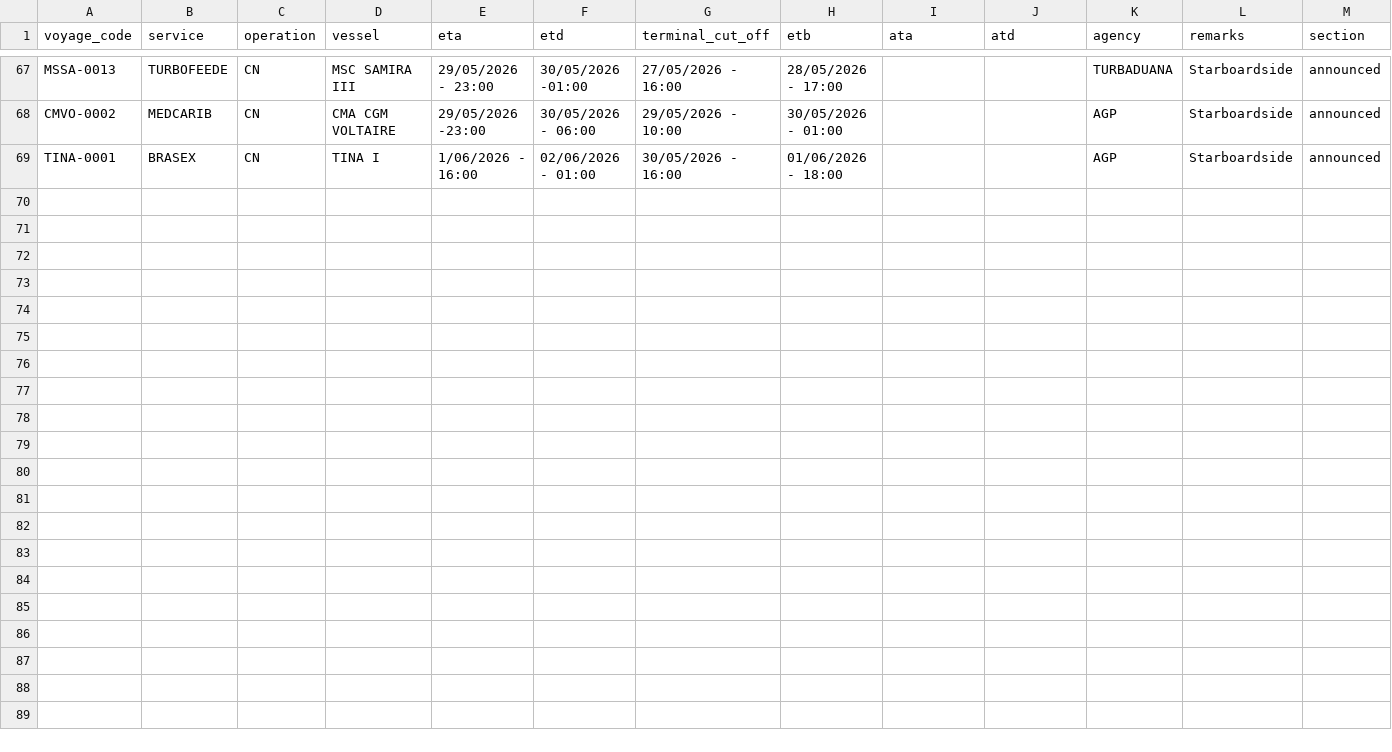
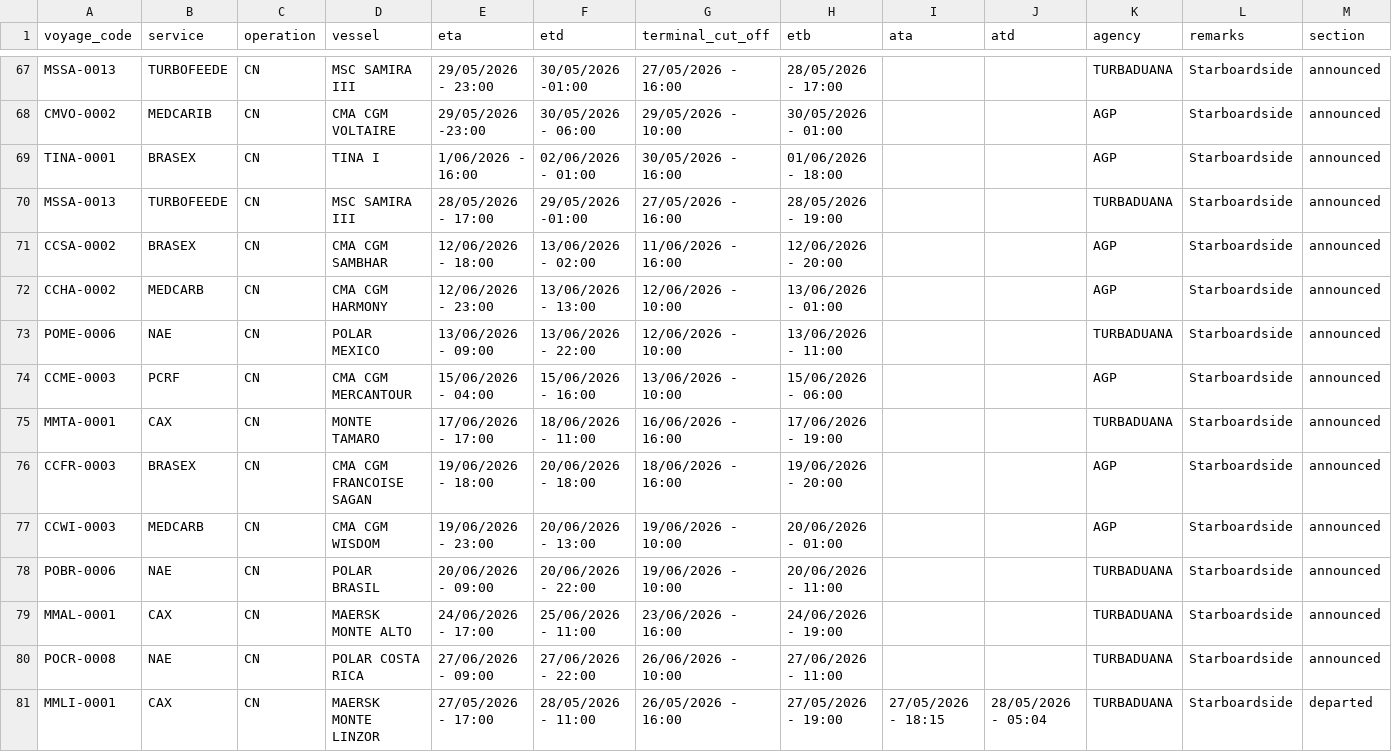
Before and after one commit to flocdr/port-monitor, a CSV file: data/port_calls.csv, drawn as a sheet; only a part is shown, gaps mark what is left out; rows hold the shown columns only; the diff names each change by its address in the sheet, - before the commit and + after, or states it on an @@ line.

```diff
--- a/data/port_calls.csv
+++ b/data/port_calls.csv
+row 70: MSSA-0013 | TURBOFEEDE | CN | MSC SAMIRA III | 28/05/2026 - 17:00 | 29/05/2026 -01:00 | 27/05/2026 - 16:00 | 28/05/2026 - 19:00 |  |  | TURBADUANA | Starboardside | announced
+row 71: CCSA-0002 | BRASEX | CN | CMA CGM SAMBHAR | 12/06/2026 - 18:00 | 13/06/2026 - 02:00 | 11/06/2026 - 16:00 | 12/06/2026 - 20:00 |  |  | AGP | Starboardside | announced
+row 72: CCHA-0002 | MEDCARB | CN | CMA CGM HARMONY | 12/06/2026 - 23:00 | 13/06/2026 - 13:00 | 12/06/2026 - 10:00 | 13/06/2026 - 01:00 |  |  | AGP | Starboardside | announced
+row 73: POME-0006 | NAE | CN | POLAR MEXICO | 13/06/2026 - 09:00 | 13/06/2026 - 22:00 | 12/06/2026 - 10:00 | 13/06/2026 - 11:00 |  |  | TURBADUANA | Starboardside | announced
+row 74: CCME-0003 | PCRF | CN | CMA CGM MERCANTOUR | 15/06/2026 - 04:00 | 15/06/2026 - 16:00 | 13/06/2026 - 10:00 | 15/06/2026 - 06:00 |  |  | AGP | Starboardside | announced
+row 75: MMTA-0001 | CAX | CN | MONTE TAMARO | 17/06/2026 - 17:00 | 18/06/2026 - 11:00 | 16/06/2026 - 16:00 | 17/06/2026 - 19:00 |  |  | TURBADUANA | Starboardside | announced
+row 76: CCFR-0003 | BRASEX | CN | CMA CGM FRANCOISE SAGAN | 19/06/2026 - 18:00 | 20/06/2026 - 18:00 | 18/06/2026 - 16:00 | 19/06/2026 - 20:00 |  |  | AGP | Starboardside | announced
+row 77: CCWI-0003 | MEDCARB | CN | CMA CGM WISDOM | 19/06/2026 - 23:00 | 20/06/2026 - 13:00 | 19/06/2026 - 10:00 | 20/06/2026 - 01:00 |  |  | AGP | Starboardside | announced
+row 78: POBR-0006 | NAE | CN | POLAR BRASIL | 20/06/2026 - 09:00 | 20/06/2026 - 22:00 | 19/06/2026 - 10:00 | 20/06/2026 - 11:00 |  |  | TURBADUANA | Starboardside | announced
+row 79: MMAL-0001 | CAX | CN | MAERSK MONTE ALTO | 24/06/2026 - 17:00 | 25/06/2026 - 11:00 | 23/06/2026 - 16:00 | 24/06/2026 - 19:00 |  |  | TURBADUANA | Starboardside | announced
+row 80: POCR-0008 | NAE | CN | POLAR COSTA RICA | 27/06/2026 - 09:00 | 27/06/2026 - 22:00 | 26/06/2026 - 10:00 | 27/06/2026 - 11:00 |  |  | TURBADUANA | Starboardside | announced
+row 81: MMLI-0001 | CAX | CN | MAERSK MONTE LINZOR | 27/05/2026 - 17:00 | 28/05/2026 - 11:00 | 26/05/2026 - 16:00 | 27/05/2026 - 19:00 | 27/05/2026 - 18:15 | 28/05/2026 - 05:04 | TURBADUANA | Starboardside | departed
```
Also changed, not shown: 1 other file.
